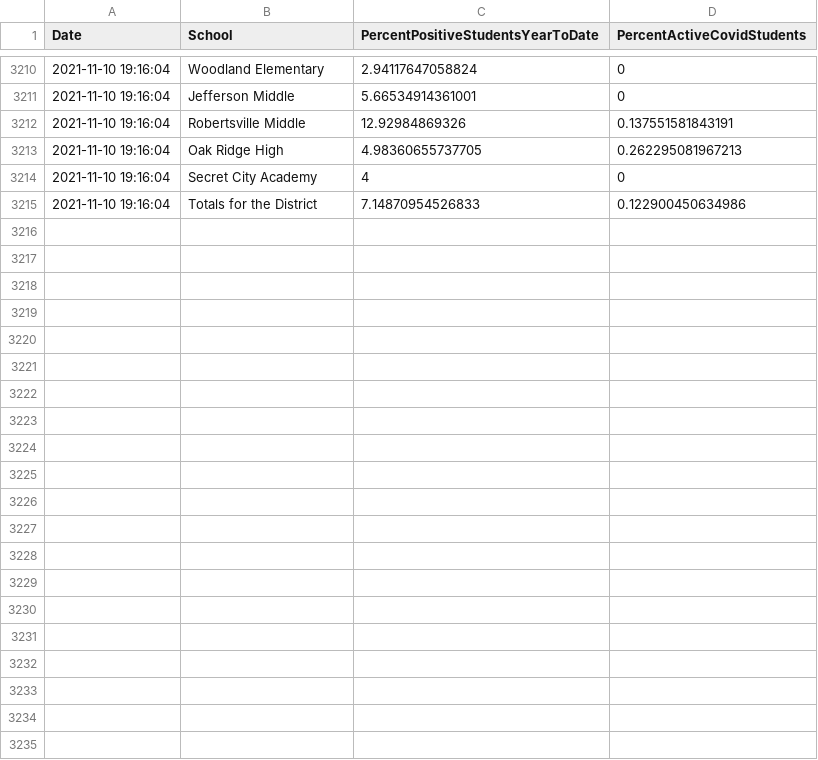
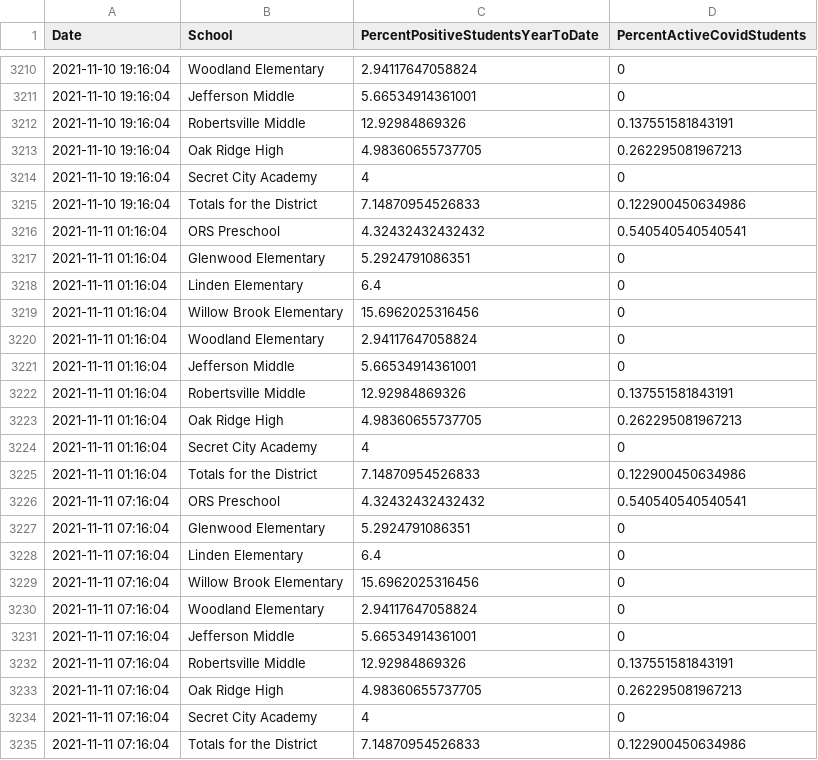
Before and after one commit to bomeara/EastTN, a CSV file: data/schools_oakridge.csv, drawn as a sheet; only a part is shown, gaps mark what is left out.

Commit message:
updated data

```diff
--- a/data/schools_oakridge.csv
+++ b/data/schools_oakridge.csv
@@ -3215 +3215,21 @@
 2021-11-10 19:16:04,"Totals for the District",7.14870954526833,0.122900450634986
+2021-11-11 01:16:04,"ORS Preschool",4.32432432432432,0.540540540540541
+2021-11-11 01:16:04,"Glenwood Elementary",5.2924791086351,0
+2021-11-11 01:16:04,"Linden Elementary",6.4,0
+2021-11-11 01:16:04,"Willow Brook Elementary",15.6962025316456,0
+2021-11-11 01:16:04,"Woodland Elementary",2.94117647058824,0
+2021-11-11 01:16:04,"Jefferson Middle",5.66534914361001,0
+2021-11-11 01:16:04,"Robertsville Middle",12.92984869326,0.137551581843191
+2021-11-11 01:16:04,"Oak Ridge High",4.98360655737705,0.262295081967213
+2021-11-11 01:16:04,"Secret City Academy",4,0
+2021-11-11 01:16:04,"Totals for the District",7.14870954526833,0.122900450634986
+2021-11-11 07:16:04,"ORS Preschool",4.32432432432432,0.540540540540541
+2021-11-11 07:16:04,"Glenwood Elementary",5.2924791086351,0
+2021-11-11 07:16:04,"Linden Elementary",6.4,0
+2021-11-11 07:16:04,"Willow Brook Elementary",15.6962025316456,0
+2021-11-11 07:16:04,"Woodland Elementary",2.94117647058824,0
+2021-11-11 07:16:04,"Jefferson Middle",5.66534914361001,0
+2021-11-11 07:16:04,"Robertsville Middle",12.92984869326,0.137551581843191
+2021-11-11 07:16:04,"Oak Ridge High",4.98360655737705,0.262295081967213
+2021-11-11 07:16:04,"Secret City Academy",4,0
+2021-11-11 07:16:04,"Totals for the District",7.14870954526833,0.122900450634986
```
Also changed, not shown: data/hospital_knox.csv, docs/data/hospital_knox.csv, 22 other files.
